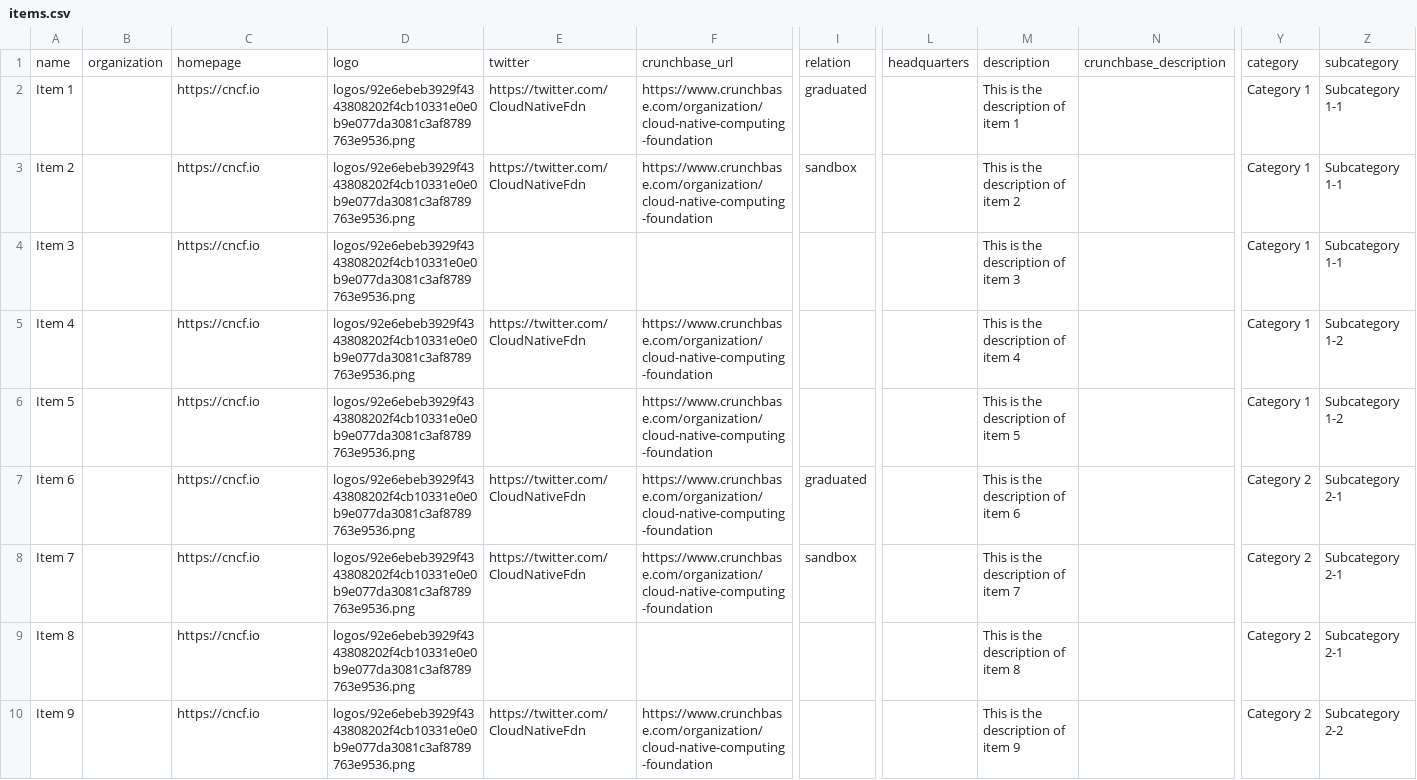
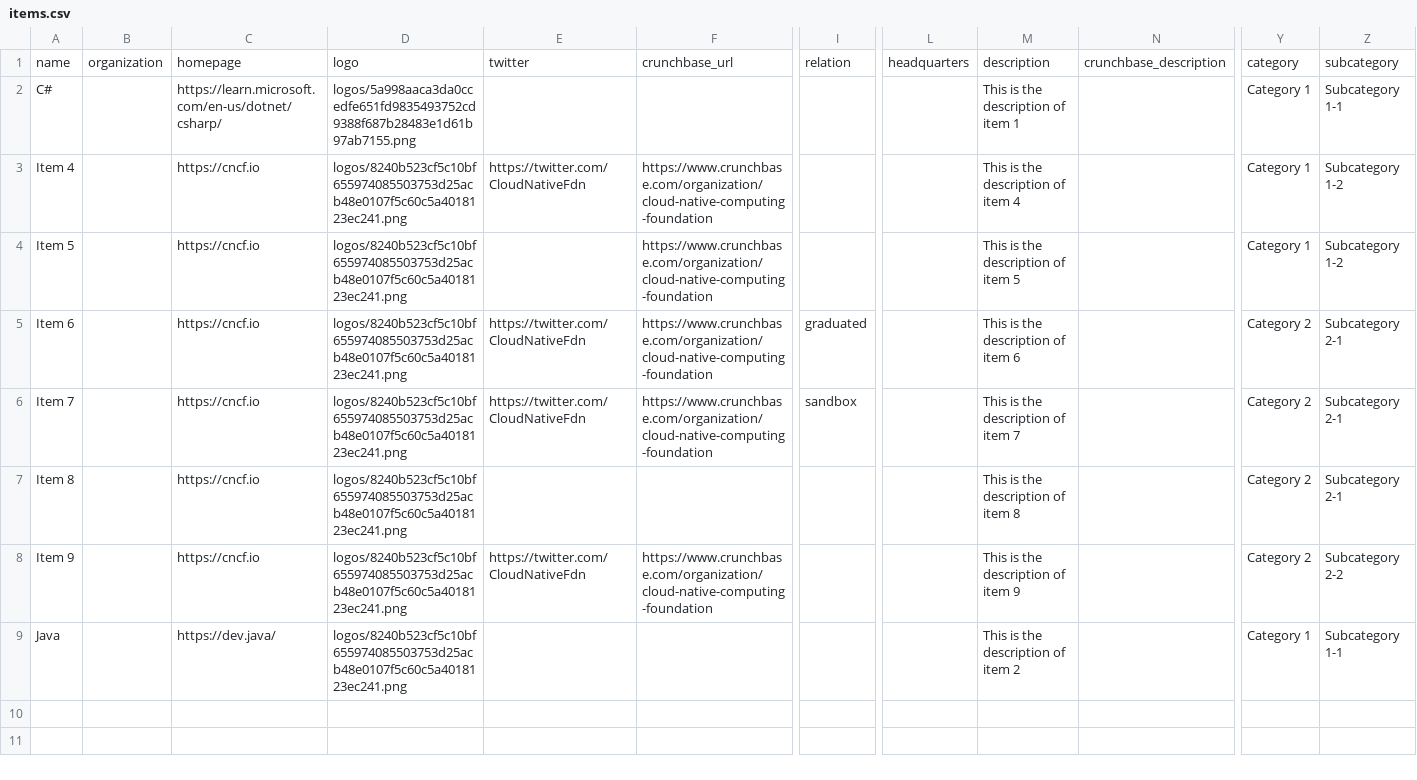
Before and after one commit to gmgutt/tech-landscape, a CSV file: docs/items.csv, drawn as a sheet; only a part is shown, gaps mark what is left out; removed rows and columns are numbered as before the commit, all else as after; rows hold the shown columns only; the diff names each change by its address in the sheet, - before the commit and + after, or states it on an @@ line.

```diff
--- a/docs/items.csv
+++ b/docs/items.csv
-row 2: Item 1 |  | https://cncf.io | logos/92e6ebeb3929f4343808202f4cb10331e0e0b9e077da3081c3af8789763e9536.png | https://twitter.com/CloudNativeFdn | https://www.crunchbase.com/organization/cloud-native-computing-foundation | graduated |  | This is the description of item 1 |  | Category 1 | Subcategory 1-1
-row 3: Item 2 |  | https://cncf.io | logos/92e6ebeb3929f4343808202f4cb10331e0e0b9e077da3081c3af8789763e9536.png | https://twitter.com/CloudNativeFdn | https://www.crunchbase.com/organization/cloud-native-computing-foundation | sandbox |  | This is the description of item 2 |  | Category 1 | Subcategory 1-1
-A2: Item 3
+A2: C#
-C2: https://cncf.io
+C2: https://learn.microsoft.com/en-us/dotnet/csharp/
-D2: logos/92e6ebeb3929f4343808202f4cb10331e0e0b9e077da3081c3af8789763e9536.png
+D2: logos/5a998aaca3da0ccedfe651fd9835493752cd9388f687b28483e1d61b97ab7155.png
-M2: This is the description of item 3
+M2: This is the description of item 1
-D3:D8: logos/92e6ebeb3929f4343808202f4cb10331e0e0b9e077da3081c3af8789763e9536.png
+D3:D8: logos/8240b523cf5c10bf655974085503753d25acb48e0107f5c60c5a4018123ec241.png
+row 9: Java |  | https://dev.java/ | logos/8240b523cf5c10bf655974085503753d25acb48e0107f5c60c5a4018123ec241.png |  |  |  |  | This is the description of item 2 |  | Category 1 | Subcategory 1-1
```
Also changed, not shown: 41 other files.
